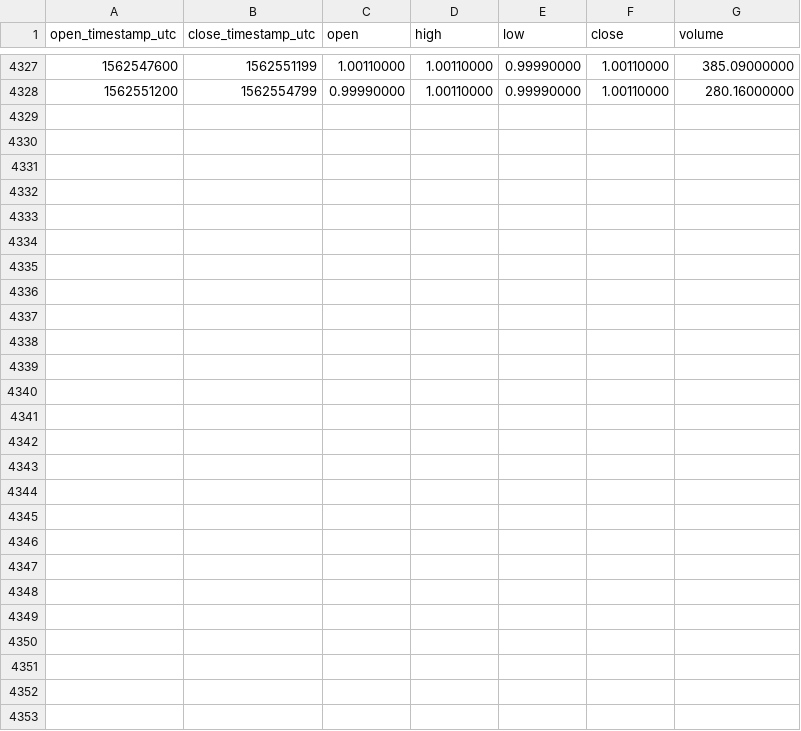
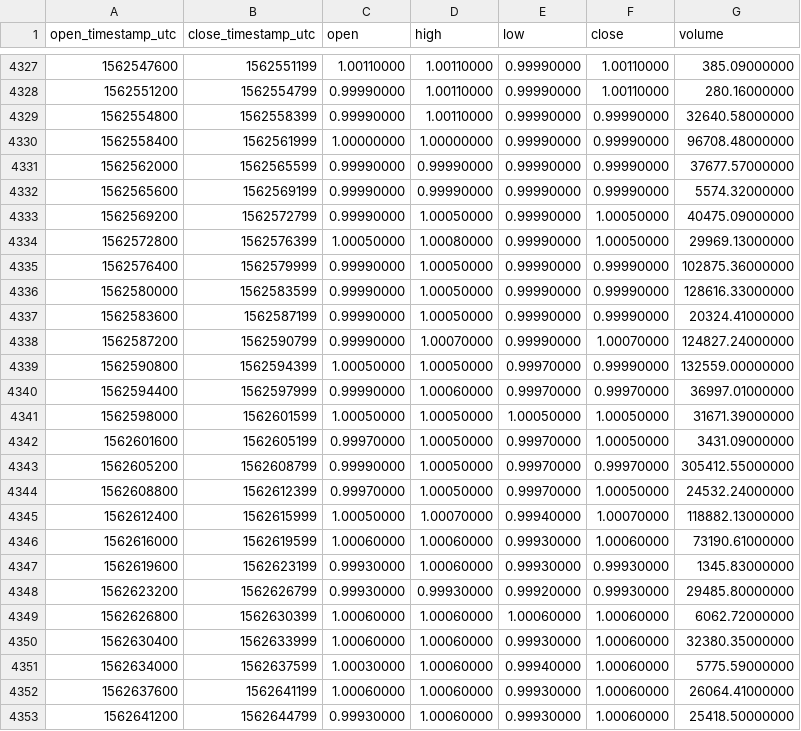
Before and after one commit to cryptobigbro/binance-USDCPAX, a CSV file: binance-USDCPAX-1h.csv, drawn as a sheet; only a part is shown, gaps mark what is left out; the diff names each change by its address in the sheet, - before the commit and + after, or states it on an @@ line.

Commit message:
Update OHLCV data.

```diff
--- a/binance-USDCPAX-1h.csv
+++ b/binance-USDCPAX-1h.csv
+row 4329: 1562554800 | 1562558399 | 0.99990000 | 1.00110000 | 0.99990000 | 0.99990000 | 32640.58000000
+row 4330: 1562558400 | 1562561999 | 1.00000000 | 1.00000000 | 0.99990000 | 0.99990000 | 96708.48000000
+row 4331: 1562562000 | 1562565599 | 0.99990000 | 0.99990000 | 0.99990000 | 0.99990000 | 37677.57000000
+row 4332: 1562565600 | 1562569199 | 0.99990000 | 0.99990000 | 0.99990000 | 0.99990000 | 5574.32000000
+row 4333: 1562569200 | 1562572799 | 0.99990000 | 1.00050000 | 0.99990000 | 1.00050000 | 40475.09000000
+row 4334: 1562572800 | 1562576399 | 1.00050000 | 1.00080000 | 0.99990000 | 1.00050000 | 29969.13000000
+row 4335: 1562576400 | 1562579999 | 0.99990000 | 1.00050000 | 0.99990000 | 0.99990000 | 102875.36000000
+row 4336: 1562580000 | 1562583599 | 0.99990000 | 1.00050000 | 0.99990000 | 0.99990000 | 128616.33000000
+row 4337: 1562583600 | 1562587199 | 0.99990000 | 1.00050000 | 0.99990000 | 0.99990000 | 20324.41000000
+row 4338: 1562587200 | 1562590799 | 0.99990000 | 1.00070000 | 0.99990000 | 1.00070000 | 124827.24000000
+row 4339: 1562590800 | 1562594399 | 1.00050000 | 1.00050000 | 0.99970000 | 0.99990000 | 132559.00000000
+row 4340: 1562594400 | 1562597999 | 0.99990000 | 1.00060000 | 0.99970000 | 0.99970000 | 36997.01000000
+row 4341: 1562598000 | 1562601599 | 1.00050000 | 1.00050000 | 1.00050000 | 1.00050000 | 31671.39000000
+row 4342: 1562601600 | 1562605199 | 0.99970000 | 1.00050000 | 0.99970000 | 1.00050000 | 3431.09000000
+row 4343: 1562605200 | 1562608799 | 0.99990000 | 1.00050000 | 0.99970000 | 0.99970000 | 305412.55000000
+row 4344: 1562608800 | 1562612399 | 0.99970000 | 1.00050000 | 0.99970000 | 1.00050000 | 24532.24000000
+row 4345: 1562612400 | 1562615999 | 1.00050000 | 1.00070000 | 0.99940000 | 1.00070000 | 118882.13000000
+row 4346: 1562616000 | 1562619599 | 1.00060000 | 1.00060000 | 0.99930000 | 1.00060000 | 73190.61000000
+row 4347: 1562619600 | 1562623199 | 0.99930000 | 1.00060000 | 0.99930000 | 0.99930000 | 1345.83000000
+row 4348: 1562623200 | 1562626799 | 0.99930000 | 0.99930000 | 0.99920000 | 0.99930000 | 29485.80000000
+row 4349: 1562626800 | 1562630399 | 1.00060000 | 1.00060000 | 1.00060000 | 1.00060000 | 6062.72000000
+row 4350: 1562630400 | 1562633999 | 1.00060000 | 1.00060000 | 0.99930000 | 1.00060000 | 32380.35000000
+row 4351: 1562634000 | 1562637599 | 1.00030000 | 1.00060000 | 0.99940000 | 1.00060000 | 5775.59000000
+row 4352: 1562637600 | 1562641199 | 1.00060000 | 1.00060000 | 0.99930000 | 1.00060000 | 26064.41000000
+row 4353: 1562641200 | 1562644799 | 0.99930000 | 1.00060000 | 0.99930000 | 1.00060000 | 25418.50000000
```
Also changed, not shown: binance-USDCPAX-1d.csv.
